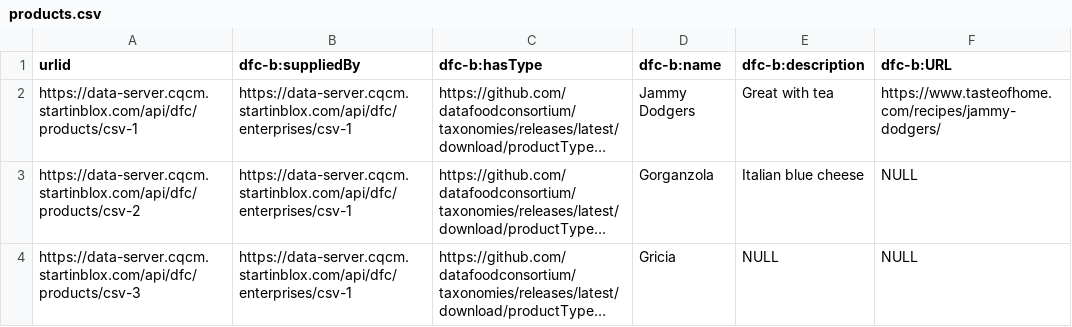
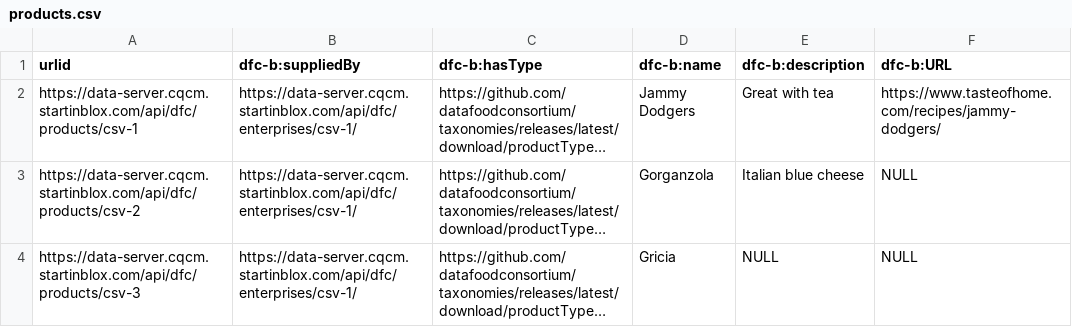
Before and after one commit to Food-Data-Collaboration/djangoldp-csv, a CSV file: djangoldp_csv/examples/products.csv, drawn as a sheet; long unchanged cells end in …; the diff names each change by its address in the sheet, - before the commit and + after, or states it on an @@ line.

```diff
--- a/djangoldp_csv/examples/products.csv
+++ b/djangoldp_csv/examples/products.csv
-B2:B4 (dfc-b:suppliedBy): https://data-server.cqcm.startinblox.com/api/dfc/enterprises/csv-1
+B2:B4 (dfc-b:suppliedBy): https://data-server.cqcm.startinblox.com/api/dfc/enterprises/csv-1/
```
Also changed, not shown: djangoldp_csv/examples/enterprises.csv.
